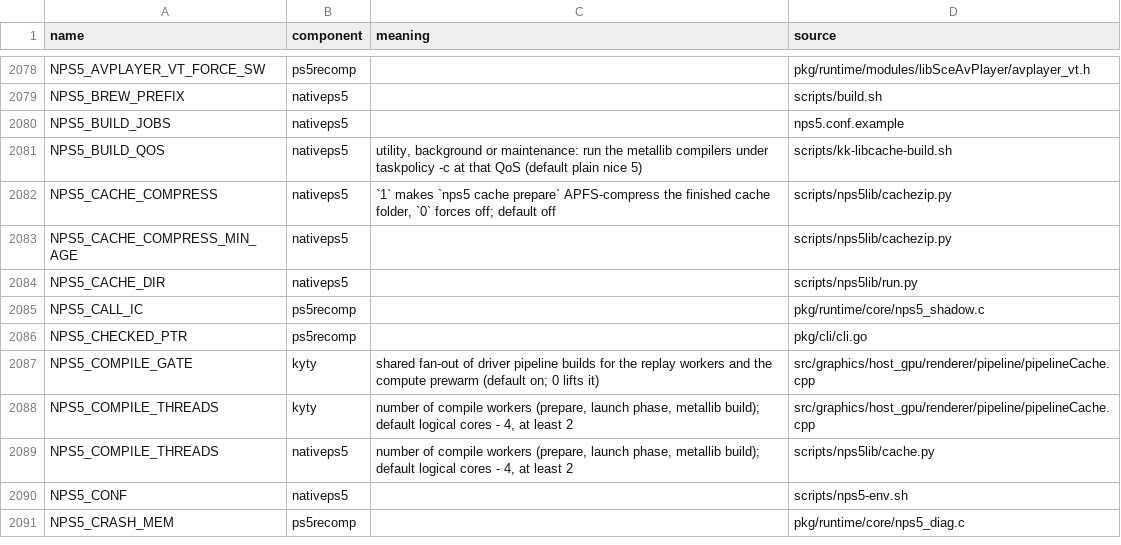
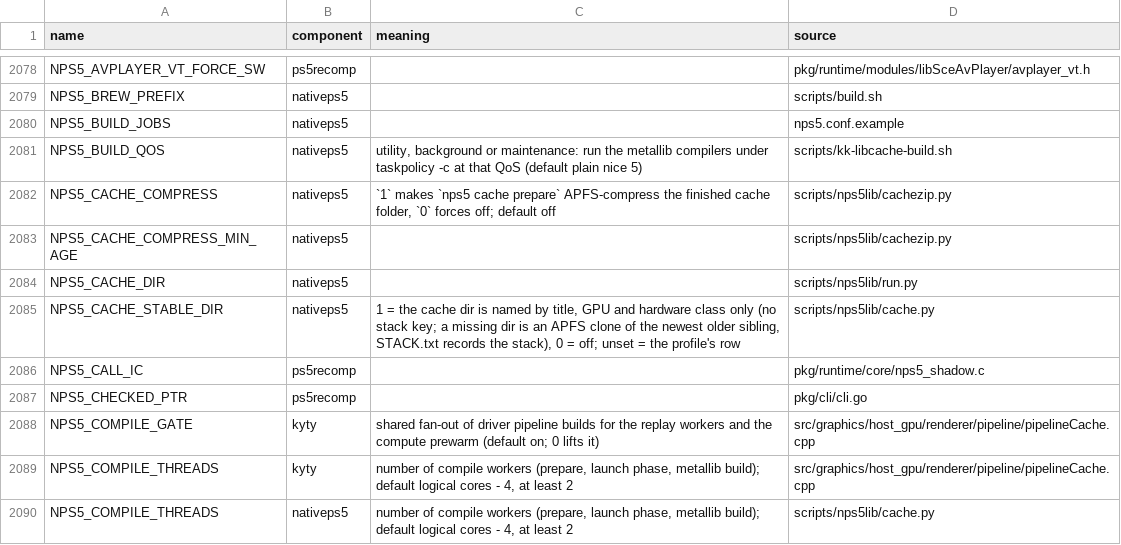
Before and after one commit to computerguy526/nativeps5, a TSV file: docs/env_switches.tsv, drawn as a sheet; only a part is shown, gaps mark what is left out; the shorter side is filled out with more unchanged rows.

```diff
--- a/docs/env_switches.tsv
+++ b/docs/env_switches.tsv
@@ -2084,2 +2084,3 @@ NPS5_CACHE_COMPRESS_MIN_AGE	nativeps5		scripts/nps5lib/cachezip.py
 NPS5_CACHE_DIR	nativeps5		scripts/nps5lib/run.py
+NPS5_CACHE_STABLE_DIR	nativeps5	1 = the cache dir is named by title, GPU and hardware class only (no stack key; a missing dir is an APFS clone of the newest older sibling, STACK.txt records the stack), 0 = off; unset = the profile's row	scripts/nps5lib/cache.py
 NPS5_CALL_IC	ps5recomp		pkg/runtime/core/nps5_shadow.c
```
Also changed, not shown: games/PPSA21564/game.tsv, games/PPSA21564/promotions.tsv, 3 other files.
